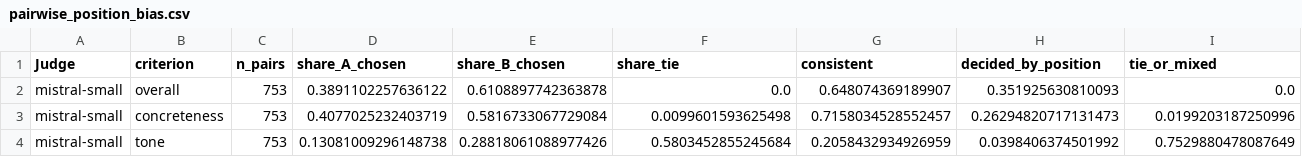
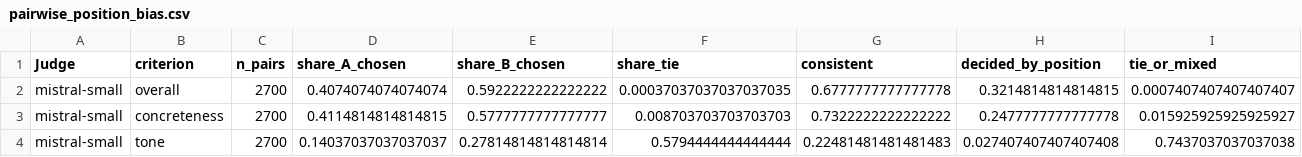
Before and after one commit to lsjscarlett/financial-complaints, a CSV file: analysis/tables/pairwise_position_bias.csv, drawn as a sheet.

```diff
--- a/analysis/tables/pairwise_position_bias.csv
+++ b/analysis/tables/pairwise_position_bias.csv
@@ -1,4 +1,4 @@
 Judge,criterion,n_pairs,share_A_chosen,share_B_chosen,share_tie,consistent,decided_by_position,tie_or_mixed
-mistral-small,overall,753,0.3891102257636122,0.6108897742363878,0.0,0.648074369189907,0.351925630810093,0.0
-mistral-small,concreteness,753,0.4077025232403719,0.5816733067729084,0.0099601593625498,0.7158034528552457,0.26294820717131473,0.0199203187250996
-mistral-small,tone,753,0.13081009296148738,0.28818061088977426,0.5803452855245684,0.2058432934926959,0.0398406374501992,0.7529880478087649
+mistral-small,overall,2700,0.4074074074074074,0.5922222222222222,0.00037037037037037035,0.6777777777777778,0.3214814814814815,0.0007407407407407407
+mistral-small,concreteness,2700,0.4114814814814815,0.5777777777777777,0.008703703703703703,0.7322222222222222,0.2477777777777778,0.015925925925925927
+mistral-small,tone,2700,0.14037037037037037,0.27814814814814814,0.5794444444444444,0.22481481481481483,0.027407407407407408,0.7437037037037038
```
Also changed, not shown: analysis/tables/pairwise_vs_absolute.csv, analysis/tables/pairwise_winrates.csv, 7 other files.
